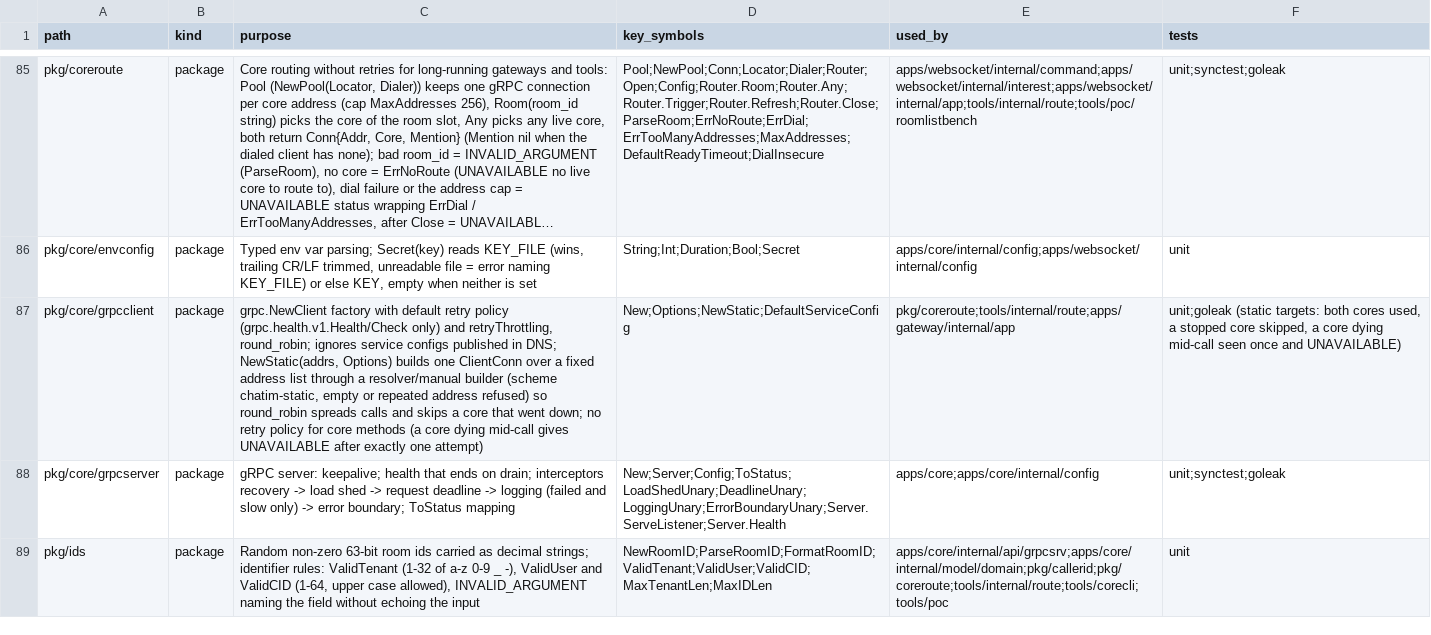
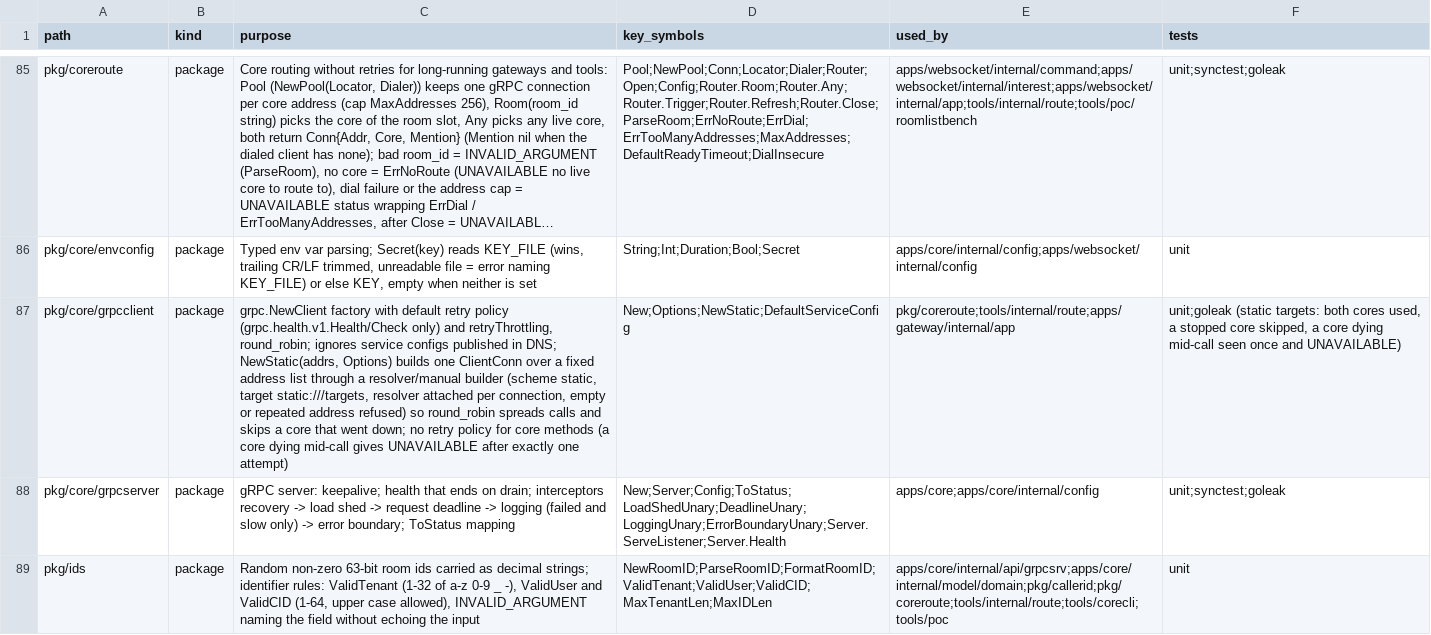
Before and after one commit to ivannguyendev/chatim, a CSV file: INDEXES.csv, drawn as a sheet; only a part is shown, gaps mark what is left out; long unchanged cells end in …; the diff covers the shown part only; the diff names each change by its address in the sheet, - before the commit and + after, or states it on an @@ line.

Commit message:
refactor(pkg/core): drop hard-coded chatim names and guard zero-domain imports
- metrics.Handler takes the namespace from the caller; core, websocket,
  gateway and identity pass chatim, so exported metric names are unchanged
- grpcclient static targets use the neutral scheme static:///targets
- mongoindex reports an absent collection without naming an app
- pkg/core tests build their own keys and use neutral fixtures instead of
  chatim streams, users, hosts and services
- depguard pkg-core-zero-domain denies pkg/core importing other chatim
  packages, apps or modules

```diff
--- a/INDEXES.csv
+++ b/INDEXES.csv
-C87 (purpose): …builder (scheme chatim-static, empty or…
+C87 (purpose): …builder (scheme static, target static:///targets, resolver attached per connection, empty or…
```
Also changed, not shown: 2 edited cells elsewhere in this file, 30 other files.
